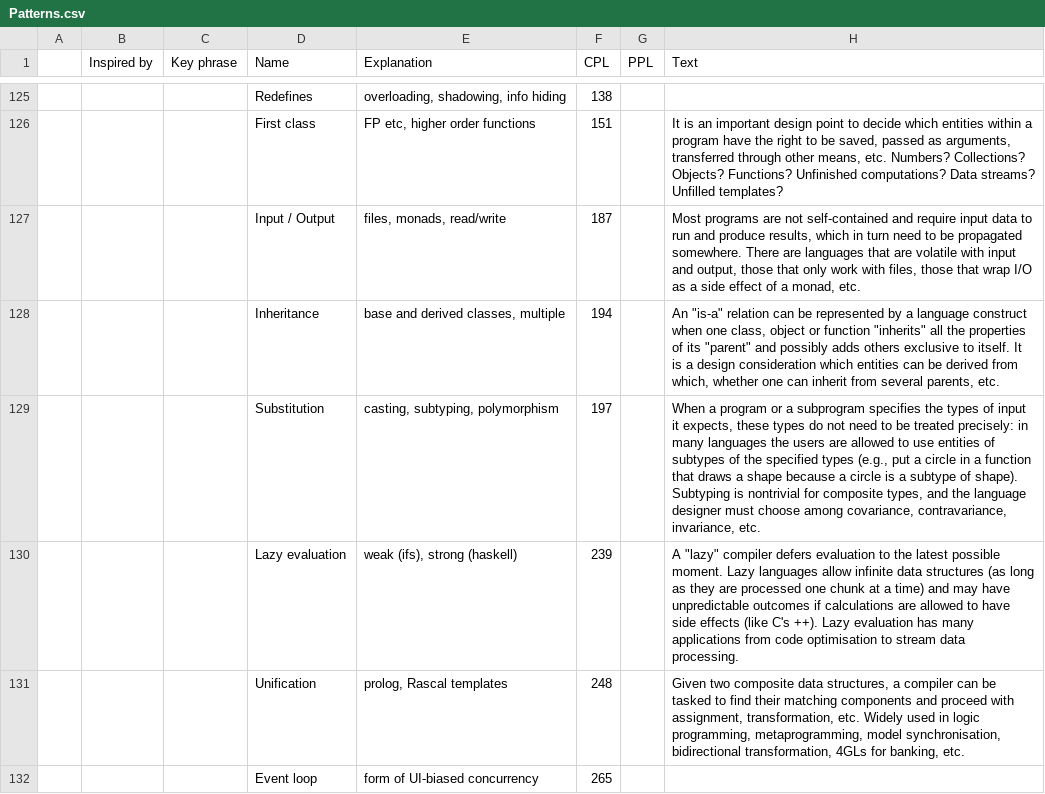
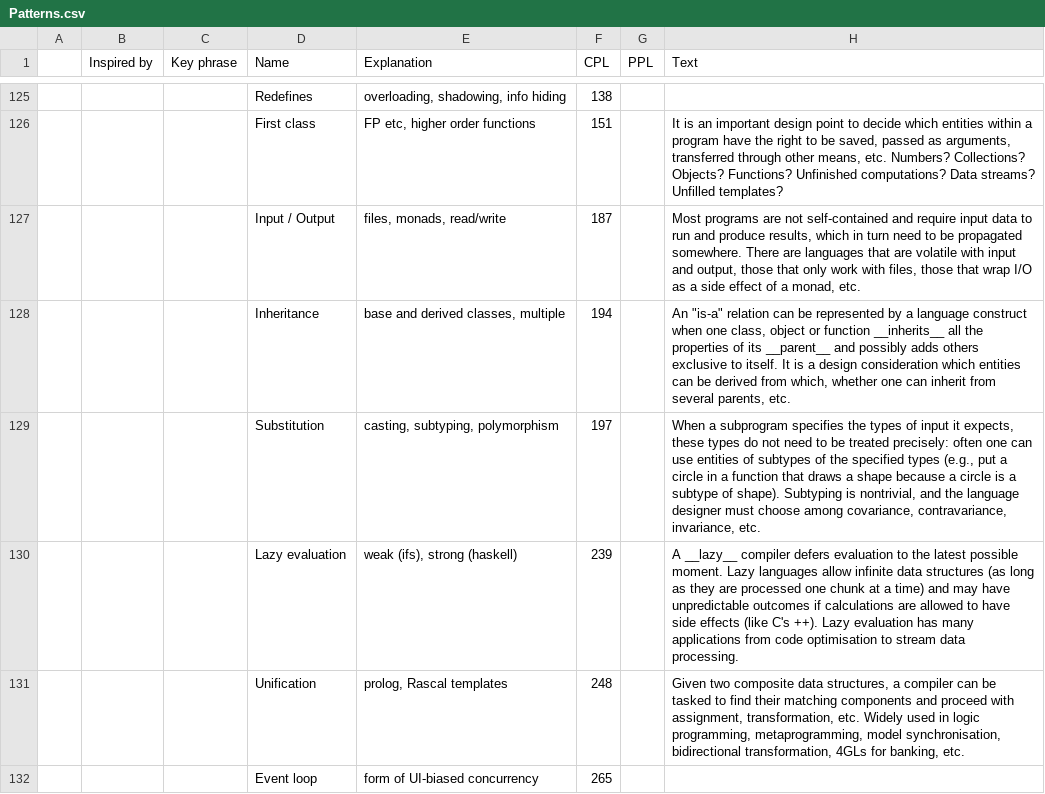
Before and after one commit to slebok/slebok.github.io, a CSV file: dyol/Patterns.csv, drawn as a sheet; only a part is shown, gaps mark what is left out; the diff covers the shown part only; the diff names each change by its address in the sheet, - before the commit and + after, or states it on an @@ line.

```diff
--- a/dyol/Patterns.csv
+++ b/dyol/Patterns.csv
-H128 (Text): …or function "inherits" all the properties of its "parent" and possibly…
+H128 (Text): …or function __inherits__ all the properties of its __parent__ and possibly…
-H129 (Text): When a program or a subprogram specifies the types of input it expects, these types do not need to be treated precisely: in many languages the users are allowed to use entities of subtypes of the specified types (e.g., put a circle in a function that draws a shape because a circle is a subtype of shape). Subtyping is nontrivial for composite types, and the…
+H129 (Text): When a subprogram specifies the types of input it expects, these types do not need to be treated precisely: often one can use entities of subtypes of the specified types (e.g., put a circle in a function that draws a shape because a circle is a subtype of shape). Subtyping is nontrivial, and the…
-H130 (Text): A "lazy" compiler defers…
+H130 (Text): A __lazy__ compiler defers…
```
Also changed, not shown: 1 added row and 17 edited cells elsewhere in this file, 2 other files.
